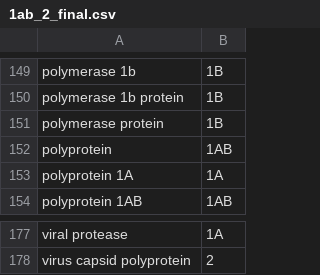
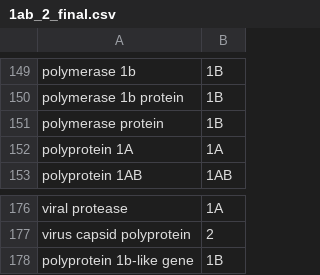
Before and after one commit to akarnaukhova2003/first_test, a CSV file: 1ab_2_final.csv, drawn as a sheet; only a part is shown, gaps mark what is left out.

```diff
--- a/1ab_2_final.csv
+++ b/1ab_2_final.csv
@@ -151,3 +151,2 @@ polymerase 1b protein,1B
 polymerase protein,1B
-polyprotein,1AB
 polyprotein 1A,1A
@@ -178 +177,2 @@ viral protease,1A
 virus capsid polyprotein,2
+polyprotein 1b-like gene,1B
```
Also changed, not shown: all_NA_ids.csv, extra_genes.csv, 7 other files.
